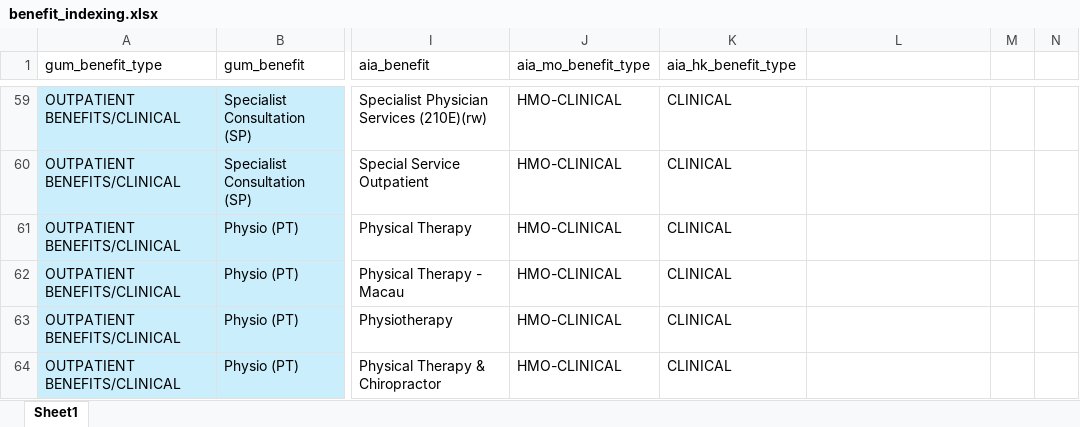
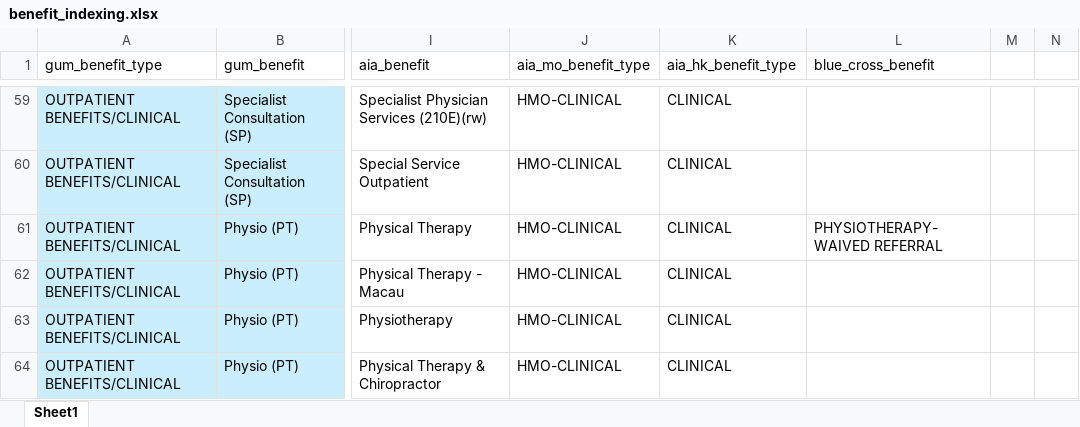
Before and after one commit to Tiriosh1007/RawClaimMCR, an Excel workbook: benefit_indexing.xlsx, sheet Sheet1, drawn as a sheet; only a part is shown, gaps mark what is left out; values as stored, in another font and other column widths than the file's, no borders; the diff covers the shown part only; the diff names each change by its address in the sheet, - before the commit and + after, or states it on an @@ line.

```diff
--- a/benefit_indexing.xlsx (sheet Sheet1)
+++ b/benefit_indexing.xlsx (sheet Sheet1)
-L1: (empty)
+L1: blue_cross_benefit
-L61 (blue_cross_benefit): (empty)
+L61 (blue_cross_benefit): PHYSIOTHERAPY-WAIVED REFERRAL
```
Also changed, not shown: 32 edited cells elsewhere in this sheet, 1 other file.
